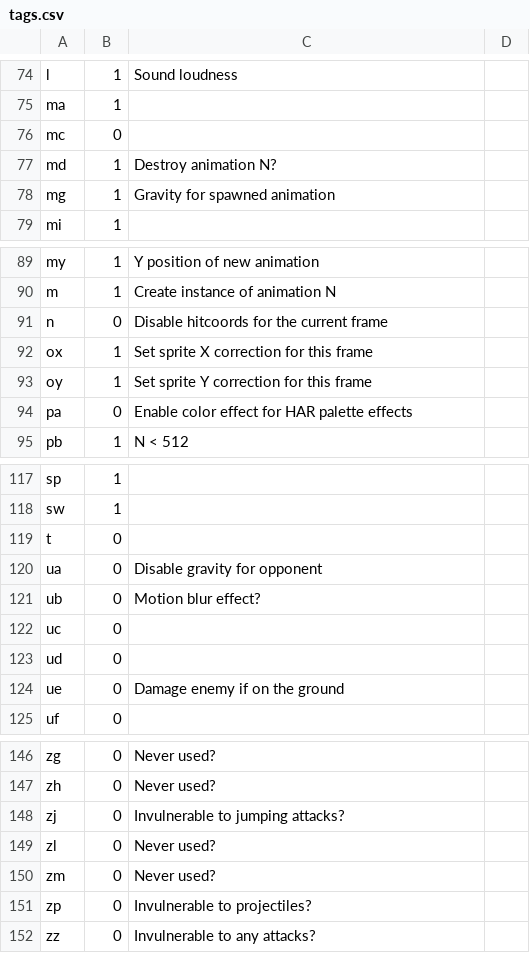
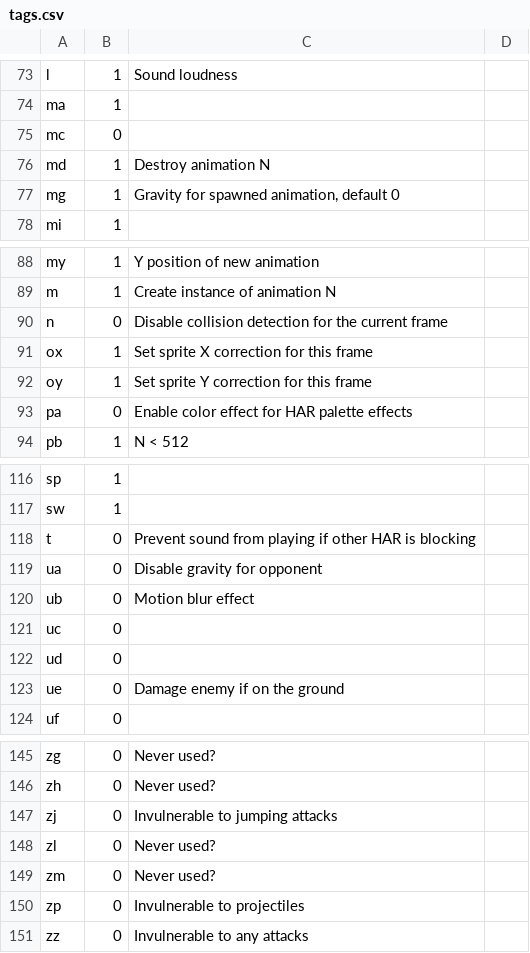
Before and after one commit to omf2097/openomf, a CSV file: resources/tags.csv, drawn as a sheet; only a part is shown, gaps mark what is left out; the diff covers the shown part only.

```diff
--- a/resources/tags.csv
+++ b/resources/tags.csv
@@ -76,4 +76,4 @@
 "mc",0,
-"md",1,"Destroy animation N?"
-"mg",1,"Gravity for spawned animation"
+"md",1,"Destroy animation N"
+"mg",1,"Gravity for spawned animation, default 0"
 "mi",1,
@@ -90,3 +90,3 @@
 "m",1,"Create instance of animation N"
-"n",0,"Disable hitcoords for the current frame"
+"n",0,"Disable collision detection for the current frame"
 "ox",1,"Set sprite X correction for this frame"
@@ -118,5 +118,5 @@
 "sw",1,
-"t",0,
+"t",0,"Prevent sound from playing if other HAR is blocking"
 "ua",0,"Disable gravity for opponent"
-"ub",0,"Motion blur effect?"
+"ub",0,"Motion blur effect"
 "uc",0,
@@ -147,6 +147,6 @@
 "zh",0,"Never used?"
-"zj",0,"Invulnerable to jumping attacks?"
+"zj",0,"Invulnerable to jumping attacks"
 "zl",0,"Never used?"
 "zm",0,"Never used?"
-"zp",0,"Invulnerable to projectiles?"
-"zz",0,"Invulnerable to any attacks?"
+"zp",0,"Invulnerable to projectiles"
+"zz",0,"Invulnerable to any attacks"
```
Also changed, not shown: 1 removed row and 10 edited cells elsewhere in this file.
